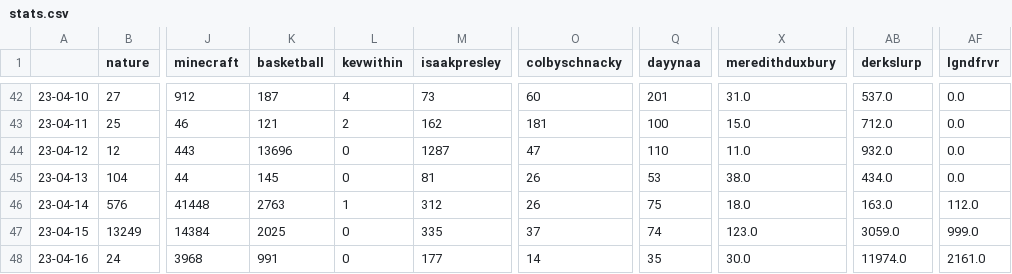
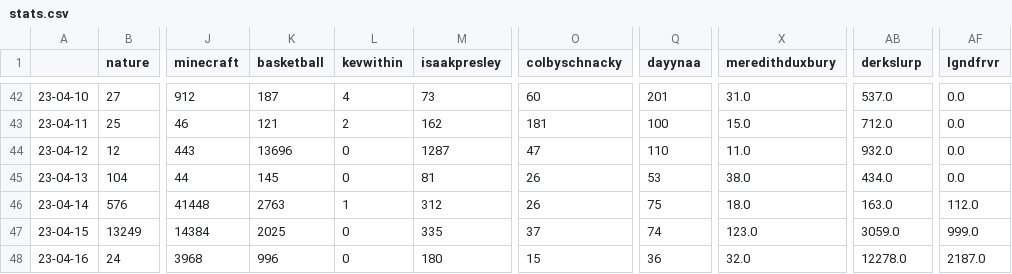
Before and after one commit to sammiphone6/Content_Arbitrage, a CSV file: account_posting/data/stats.csv, drawn as a sheet; only a part is shown, gaps mark what is left out; the diff names each change by its address in the sheet, - before the commit and + after, or states it on an @@ line.

```diff
--- a/account_posting/data/stats.csv
+++ b/account_posting/data/stats.csv
-K48 (basketball): 991
+K48 (basketball): 996
-M48 (isaakpresley): 177
+M48 (isaakpresley): 180
-O48 (colbyschnacky): 14
+O48 (colbyschnacky): 15
-Q48 (dayynaa): 35
+Q48 (dayynaa): 36
-X48 (meredithduxbury): 30.0
+X48 (meredithduxbury): 32.0
-AB48 (derkslurp): 11974.0
+AB48 (derkslurp): 12278.0
-AF48 (lgndfrvr): 2161.0
+AF48 (lgndfrvr): 2187.0
```
Also changed, not shown: account_posting/data/insights.csv, 3 other files.
